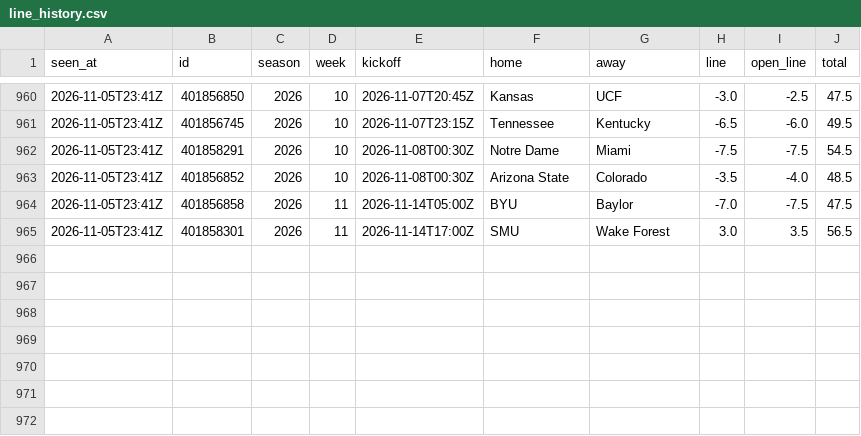
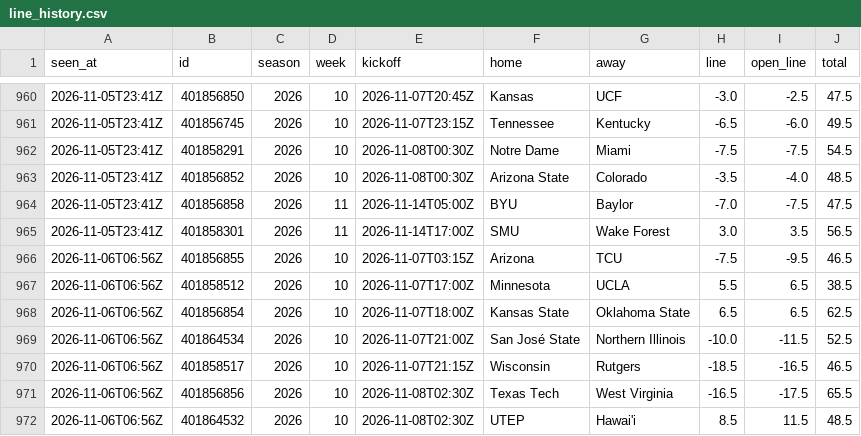
Before and after one commit to davischamann-alt/fourth-and-value, a CSV file: data/live/line_history.csv, drawn as a sheet; only a part is shown, gaps mark what is left out.

```diff
--- a/data/live/line_history.csv
+++ b/data/live/line_history.csv
@@ -965 +965,8 @@ seen_at,id,season,week,kickoff,home,away,line,open_line,total
 2026-11-05T23:41Z,401858301,2026,11,2026-11-14T17:00Z,SMU,Wake Forest,3.0,3.5,56.5
+2026-11-06T06:56Z,401856855,2026,10,2026-11-07T03:15Z,Arizona,TCU,-7.5,-9.5,46.5
+2026-11-06T06:56Z,401858512,2026,10,2026-11-07T17:00Z,Minnesota,UCLA,5.5,6.5,38.5
+2026-11-06T06:56Z,401856854,2026,10,2026-11-07T18:00Z,Kansas State,Oklahoma State,6.5,6.5,62.5
+2026-11-06T06:56Z,401864534,2026,10,2026-11-07T21:00Z,San José State,Northern Illinois,-10.0,-11.5,52.5
+2026-11-06T06:56Z,401858517,2026,10,2026-11-07T21:15Z,Wisconsin,Rutgers,-18.5,-16.5,46.5
+2026-11-06T06:56Z,401856856,2026,10,2026-11-08T02:30Z,Texas Tech,West Virginia,-16.5,-17.5,65.5
+2026-11-06T06:56Z,401864532,2026,10,2026-11-08T02:30Z,UTEP,Hawai'i,8.5,11.5,48.5
```
Also changed, not shown: data/live/picks.csv, data/live/total_picks.csv, 3 other files.
